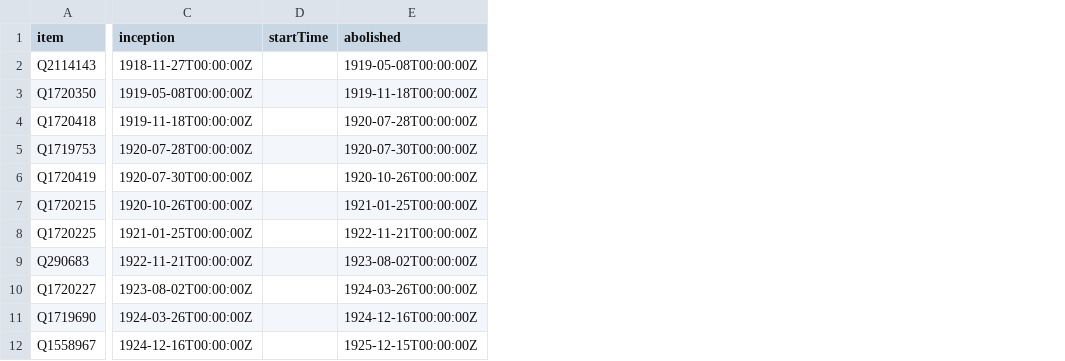
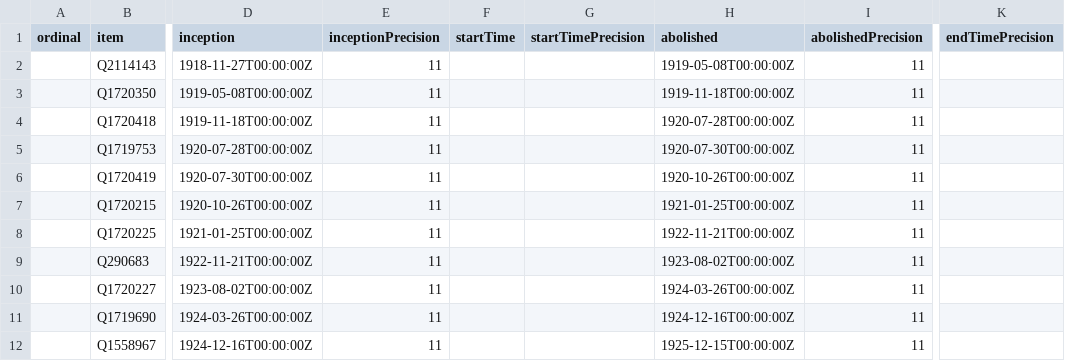
Before and after one commit to every-politician-scrapers/estonia, a CSV file: wikidata/results/all-cabinets.csv, drawn as a sheet; only a part is shown, gaps mark what is left out; the diff names each change by its address in the sheet, - before the commit and + after, or states it on an @@ line.

```diff
--- a/wikidata/results/all-cabinets.csv
+++ b/wikidata/results/all-cabinets.csv
+column A (ordinal), empty
+column E (inceptionPrecision), rows 2-12: all 11
+column G (startTimePrecision), empty
+column I (abolishedPrecision), rows 2-12: all 11
+column K (endTimePrecision), empty
```
Also changed, not shown: wikidata/results/all-ministers.csv, wikidata/results/minister-positions.csv, 1 other file.
